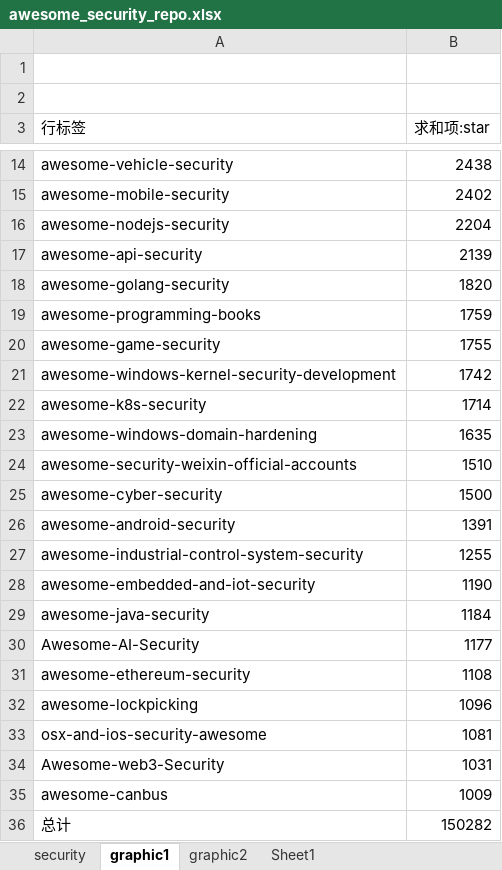
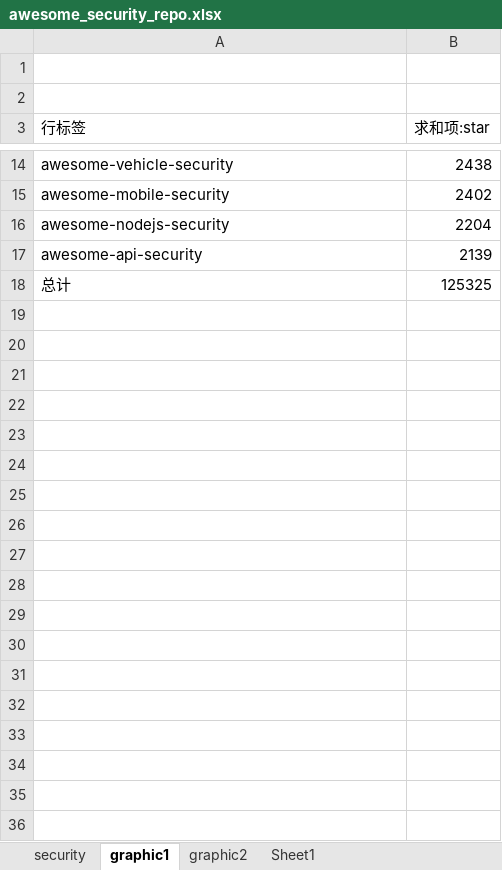
Before and after one commit to liyansong2018/awesome-cybersecurity, an Excel workbook: awesome_security_repo.xlsx, sheet graphic1, drawn as a sheet; only a part is shown, gaps mark what is left out; values as stored, in another font and other column widths than the file's, no borders; charts and pictures not drawn; removed rows and columns are numbered as before the commit, all else as after; the diff names each change by its address in the sheet, - before the commit and + after, or states it on an @@ line.

```diff
--- a/awesome_security_repo.xlsx (sheet graphic1)
+++ b/awesome_security_repo.xlsx (sheet graphic1)
-row 18: awesome-golang-security | 1820
-row 19: awesome-programming-books | 1759
-row 20: awesome-game-security | 1755
-row 21: awesome-windows-kernel-security-development | 1742
-row 22: awesome-k8s-security | 1714
-row 23: awesome-windows-domain-hardening | 1635
-row 24: awesome-security-weixin-official-accounts | 1510
-row 25: awesome-cyber-security | 1500
-row 26: awesome-android-security | 1391
-row 27: awesome-industrial-control-system-security | 1255
-row 28: awesome-embedded-and-iot-security | 1190
-row 29: awesome-java-security | 1184
-row 30: Awesome-AI-Security | 1177
-row 31: awesome-ethereum-security | 1108
-row 32: awesome-lockpicking | 1096
-row 33: osx-and-ios-security-awesome | 1081
-row 34: Awesome-web3-Security | 1031
-row 35: awesome-canbus | 1009
-B18 (求和项:star): 150282
+B18 (求和项:star): 125325
```
Also changed, not shown: charts or pictures, 2 other files.
